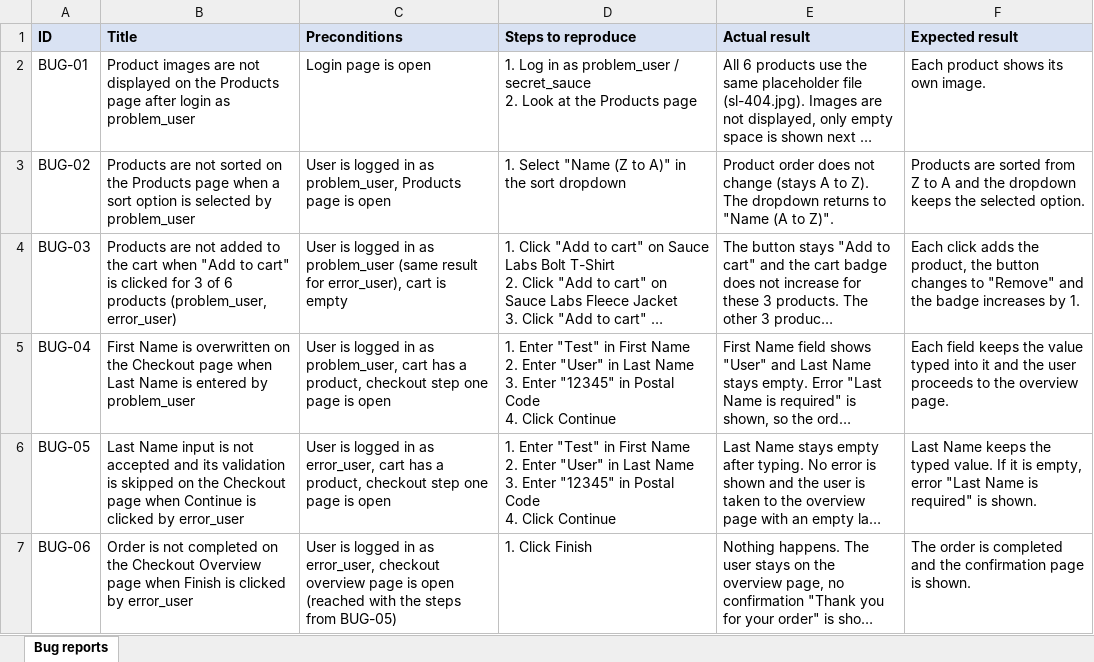
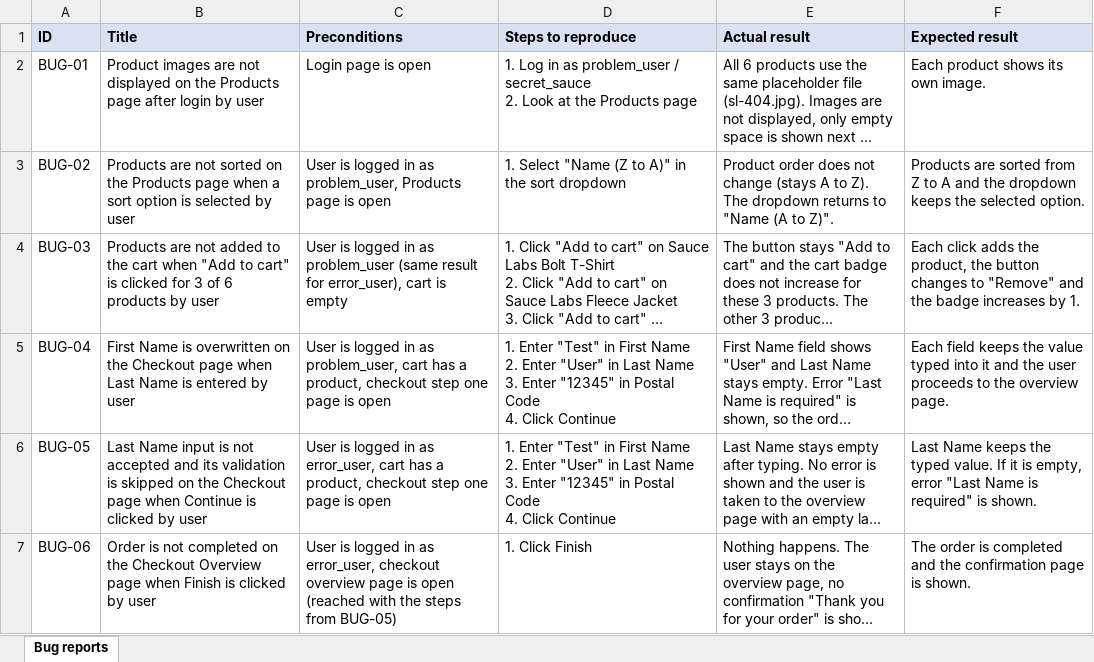
Before and after one commit to YuriySk9/qa-portfolio, an Excel workbook: demo-test-cases/Demo_bug_reports.xlsx, sheet Bug reports, drawn as a sheet; long unchanged cells end in …; values as stored, in another font and other column widths than the file's, no borders; the diff names each change by its address in the sheet, - before the commit and + after, or states it on an @@ line.

```diff
--- a/demo-test-cases/Demo_bug_reports.xlsx (sheet Bug reports)
+++ b/demo-test-cases/Demo_bug_reports.xlsx (sheet Bug reports)
-B2 (Title): …after login as problem_user
+B2 (Title): …after login by user
-B3 (Title): …selected by problem_user
+B3 (Title): …selected by user
-B4 (Title): …6 products (problem_user, error_user)
+B4 (Title): …6 products by user
-B5 (Title): …entered by problem_user
+B5 (Title): …entered by user
-B6 (Title): …clicked by error_user
+B6 (Title): …clicked by user
-B7 (Title): …clicked by error_user
+B7 (Title): …clicked by user
```
